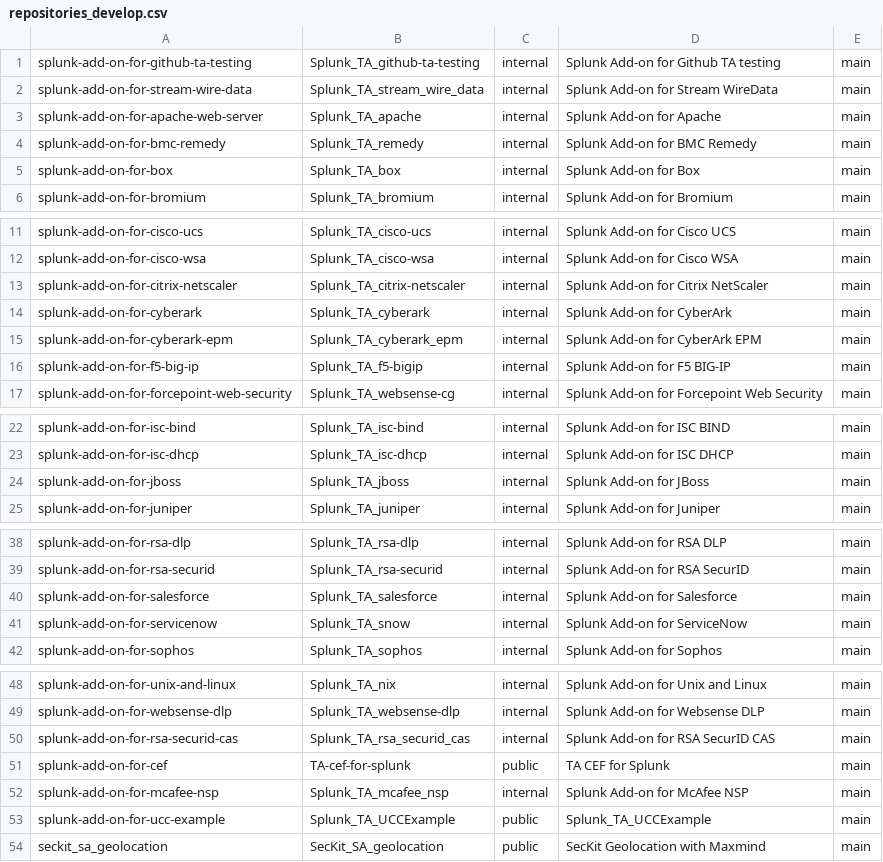
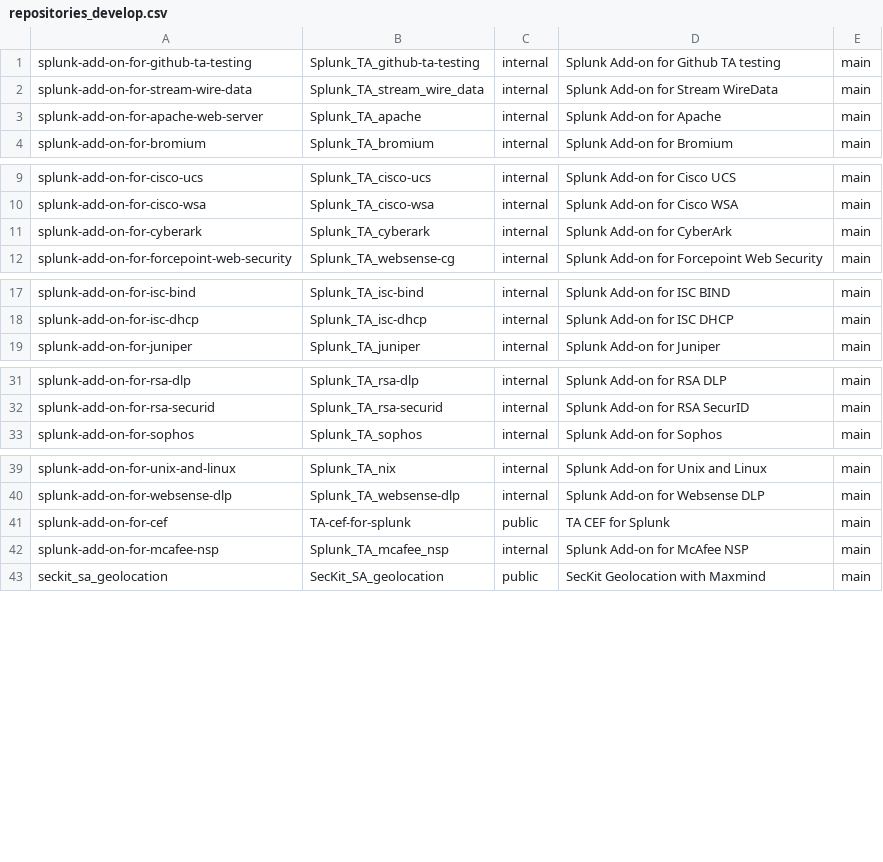
Before and after one commit to wmazur-splunk/addonfactory-repository-template, a CSV file: repositories_develop.csv, drawn as a sheet; only a part is shown, gaps mark what is left out; the diff covers the shown part only.

```diff
--- a/repositories_develop.csv
+++ b/repositories_develop.csv
@@ -3,4 +3,2 @@ splunk-add-on-for-stream-wire-data,Splunk_TA_stream_wire_data,internal,"Splunk A
 splunk-add-on-for-apache-web-server,Splunk_TA_apache,internal,"Splunk Add-on for Apache",main
-splunk-add-on-for-bmc-remedy,Splunk_TA_remedy,internal,"Splunk Add-on for BMC Remedy",main
-splunk-add-on-for-box,Splunk_TA_box,internal,"Splunk Add-on for Box",main
 splunk-add-on-for-bromium,Splunk_TA_bromium,internal,"Splunk Add-on for Bromium",main
@@ -12,6 +10,3 @@ splunk-add-on-for-cisco-ucs,Splunk_TA_cisco-ucs,internal,"Splunk Add-on for Cisc
 splunk-add-on-for-cisco-wsa,Splunk_TA_cisco-wsa,internal,"Splunk Add-on for Cisco WSA",main
-splunk-add-on-for-citrix-netscaler,Splunk_TA_citrix-netscaler,internal,"Splunk Add-on for Citrix NetScaler",main
 splunk-add-on-for-cyberark,Splunk_TA_cyberark,internal,"Splunk Add-on for CyberArk",main
-splunk-add-on-for-cyberark-epm,Splunk_TA_cyberark_epm,internal,Splunk Add-on for CyberArk EPM,main
-splunk-add-on-for-f5-big-ip,Splunk_TA_f5-bigip,internal,"Splunk Add-on for F5 BIG-IP",main
 splunk-add-on-for-forcepoint-web-security,Splunk_TA_websense-cg,internal,"Splunk Add-on for Forcepoint Web Security",main
@@ -23,3 +18,2 @@ splunk-add-on-for-isc-bind,Splunk_TA_isc-bind,internal,"Splunk Add-on for ISC BI
 splunk-add-on-for-isc-dhcp,Splunk_TA_isc-dhcp,internal,"Splunk Add-on for ISC DHCP",main
-splunk-add-on-for-jboss,Splunk_TA_jboss,internal,"Splunk Add-on for JBoss",main
 splunk-add-on-for-juniper,Splunk_TA_juniper,internal,"Splunk Add-on for Juniper",main
@@ -39,4 +32,2 @@ splunk-add-on-for-rsa-dlp,Splunk_TA_rsa-dlp,internal,"Splunk Add-on for RSA DLP"
 splunk-add-on-for-rsa-securid,Splunk_TA_rsa-securid,internal,"Splunk Add-on for RSA SecurID",main
-splunk-add-on-for-salesforce,Splunk_TA_salesforce,internal,"Splunk Add-on for Salesforce",main
-splunk-add-on-for-servicenow,Splunk_TA_snow,internal,"Splunk Add-on for ServiceNow",main
 splunk-add-on-for-sophos,Splunk_TA_sophos,internal,"Splunk Add-on for Sophos",main
@@ -49,6 +40,4 @@ splunk-add-on-for-unix-and-linux,Splunk_TA_nix,internal,"Splunk Add-on for Unix
 splunk-add-on-for-websense-dlp,Splunk_TA_websense-dlp,internal,"Splunk Add-on for Websense DLP",main
-splunk-add-on-for-rsa-securid-cas,Splunk_TA_rsa_securid_cas,internal,"Splunk Add-on for RSA SecurID CAS",main
 splunk-add-on-for-cef,TA-cef-for-splunk,public,"TA CEF for Splunk",main
 splunk-add-on-for-mcafee-nsp,Splunk_TA_mcafee_nsp,internal,"Splunk Add-on for McAfee NSP",main
-splunk-add-on-for-ucc-example,Splunk_TA_UCCExample,public,"Splunk_TA_UCCExample",main
 seckit_sa_geolocation,SecKit_SA_geolocation,public,"SecKit Geolocation with Maxmind",main
```
Also changed, not shown: 1 removed row elsewhere in this file, repo_ui.csv.
